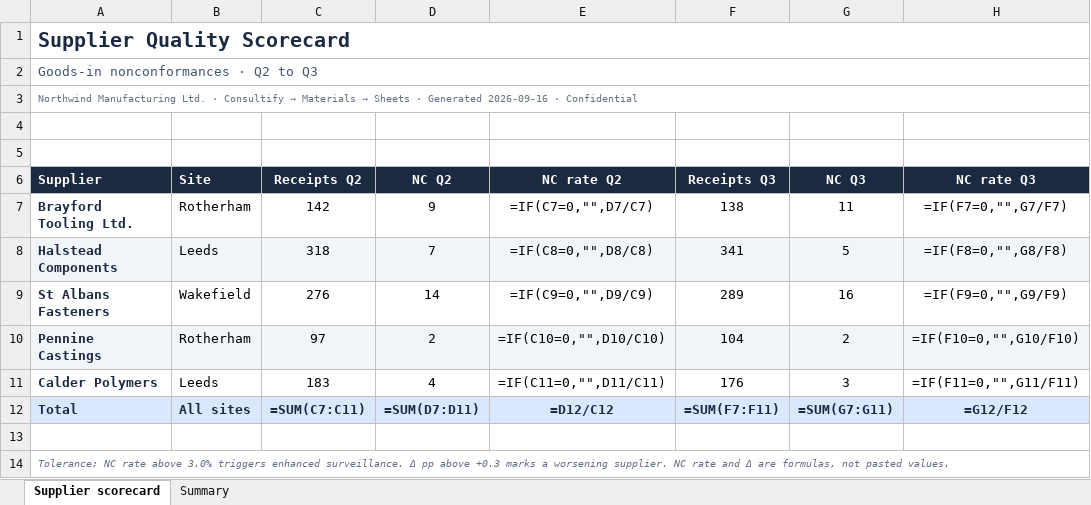
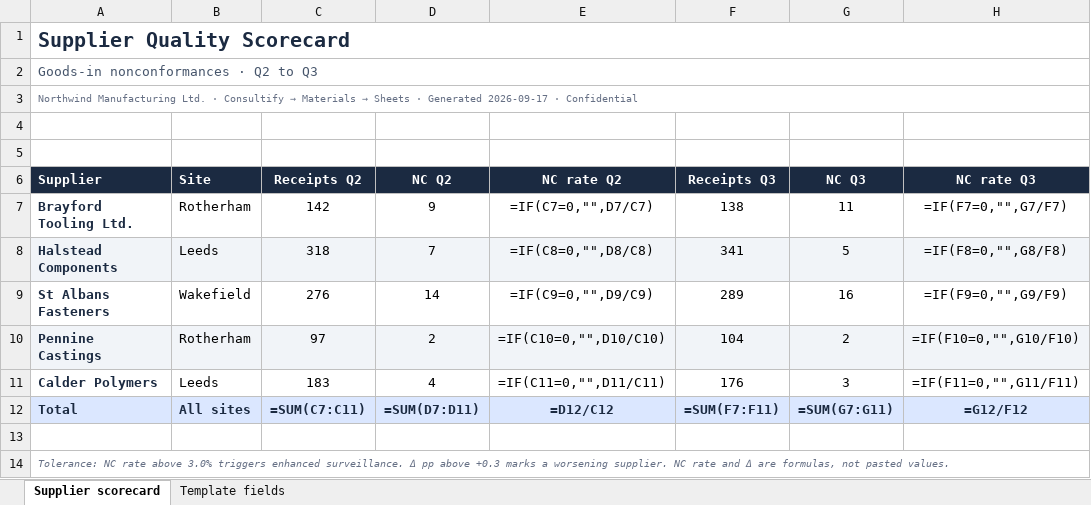
Before and after one commit to PiotrWisniewskiDBR77/consultify, an Excel workbook: docs/program/EXPORT_1_XLSX_20260916/artifacts/northwind-supplier-scorecard.xlsx, sheet Supplier scorecard, drawn as a sheet; only a part is shown; values as stored, in another font and other column widths than the file's, no borders; formulas without a stored value are shown as written; conditional formats not drawn; the diff names each change by its address in the sheet, - before the commit and + after, or states it on an @@ line.

Commit message:
fix(export): wire SHEET-BASE XLSX profile [B]

```diff
--- a/docs/program/EXPORT_1_XLSX_20260916/artifacts/northwind-supplier-scorecard.xlsx (sheet Supplier scorecard)
+++ b/docs/program/EXPORT_1_XLSX_20260916/artifacts/northwind-supplier-scorecard.xlsx (sheet Supplier scorecard)
-sheet tab: Summary
+sheet tab: Template fields
-A3 (Supplier): …· Generated 2026-09-16 · Confidential
+A3 (Supplier): …· Generated 2026-09-17 · Confidential
```
Also changed, not shown: sheet Template fields, 20 other files.
